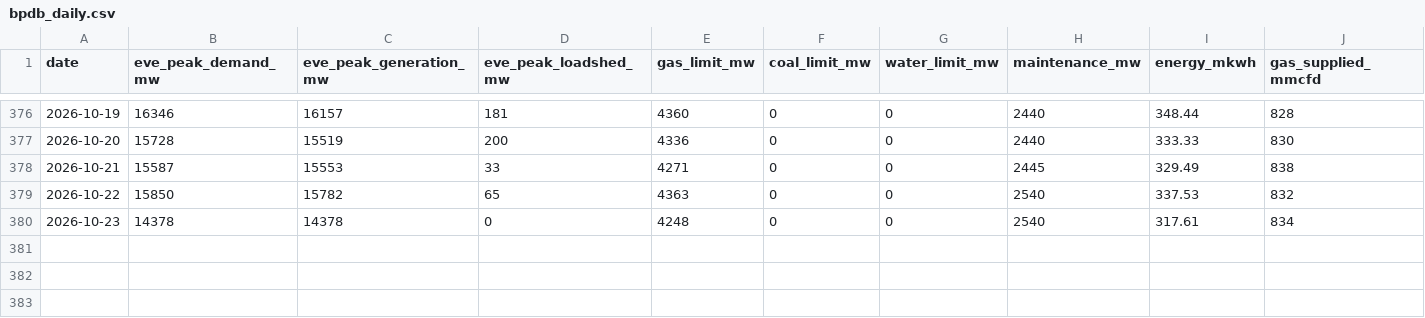
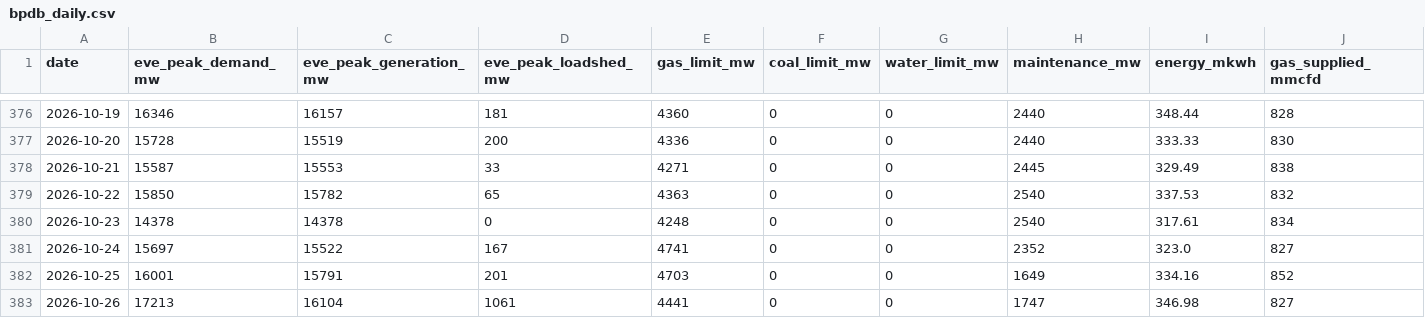
Before and after one commit to dhrupo/loadshedding-bd, a CSV file: data/bpdb_daily.csv, drawn as a sheet; only a part is shown, gaps mark what is left out; rows hold the shown columns only; the diff names each change by its address in the sheet, - before the commit and + after, or states it on an @@ line.

```diff
--- a/data/bpdb_daily.csv
+++ b/data/bpdb_daily.csv
+row 381: 2026-10-24 | 15697 | 15522 | 167 | 4741 | 0 | 0 | 2352 | 323.0 | 827
+row 382: 2026-10-25 | 16001 | 15791 | 201 | 4703 | 0 | 0 | 1649 | 334.16 | 852
+row 383: 2026-10-26 | 17213 | 16104 | 1061 | 4441 | 0 | 0 | 1747 | 346.98 | 827
```
Also changed, not shown: data/bmd_forecast.csv, data/demand.csv, 7 other files.
